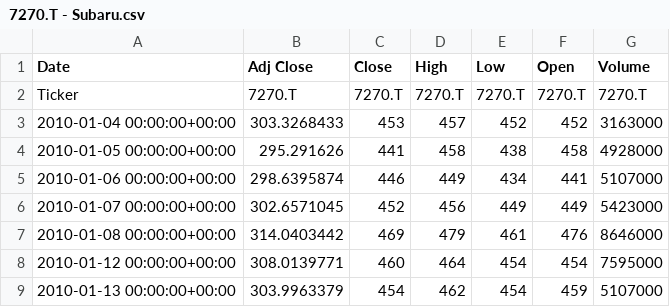
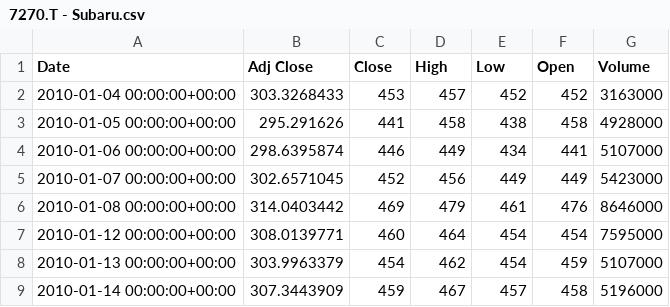
Before and after one commit to Adityakumar1607/invest, a CSV file: Stock/Japan/7270.T - Subaru.csv, drawn as a sheet; only a part is shown; the shorter side is filled out with more unchanged rows; the diff names each change by its address in the sheet, - before the commit and + after, or states it on an @@ line.

Commit message:
Update 7270.T - Subaru.csv

```diff
--- a/Stock/Japan/7270.T - Subaru.csv
+++ b/Stock/Japan/7270.T - Subaru.csv
-row 2: Ticker | 7270.T | 7270.T | 7270.T | 7270.T | 7270.T | 7270.T
```
